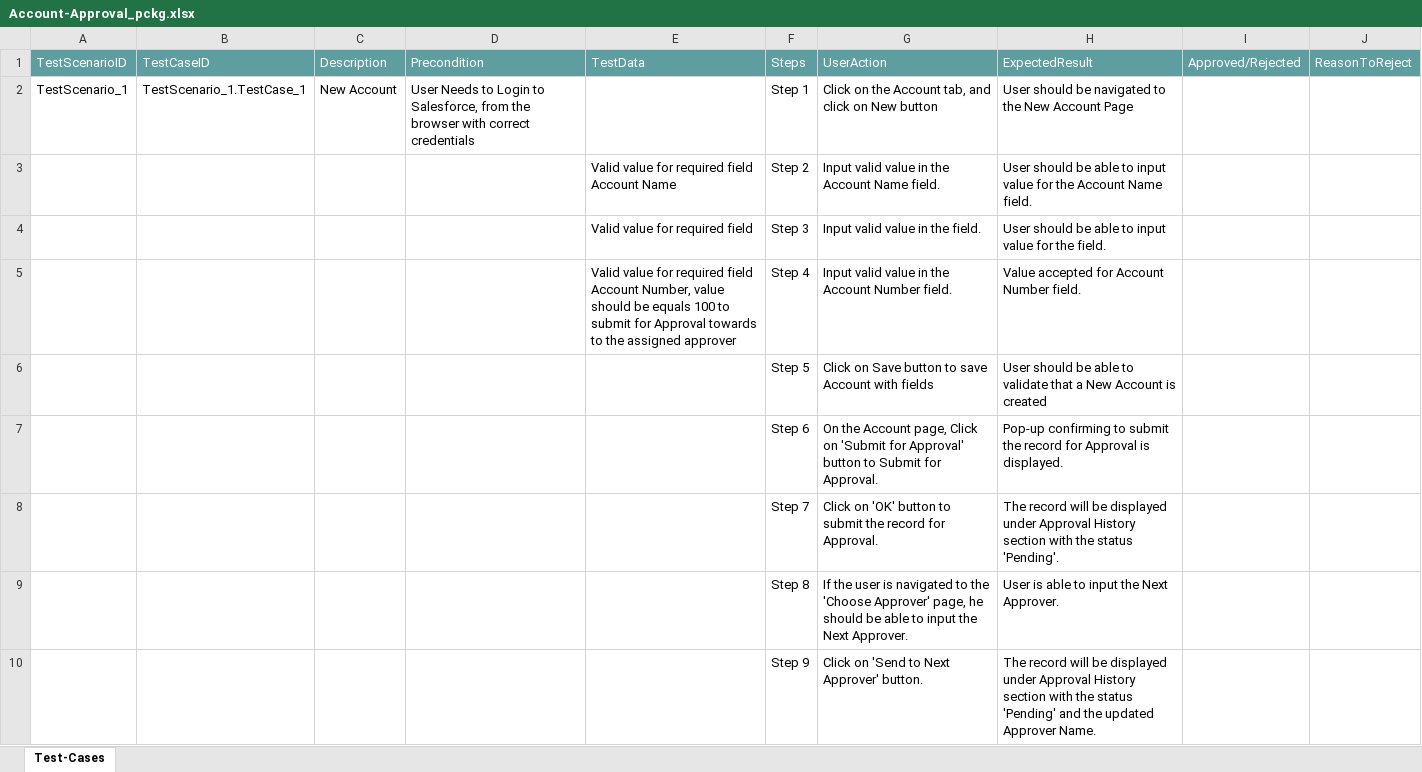
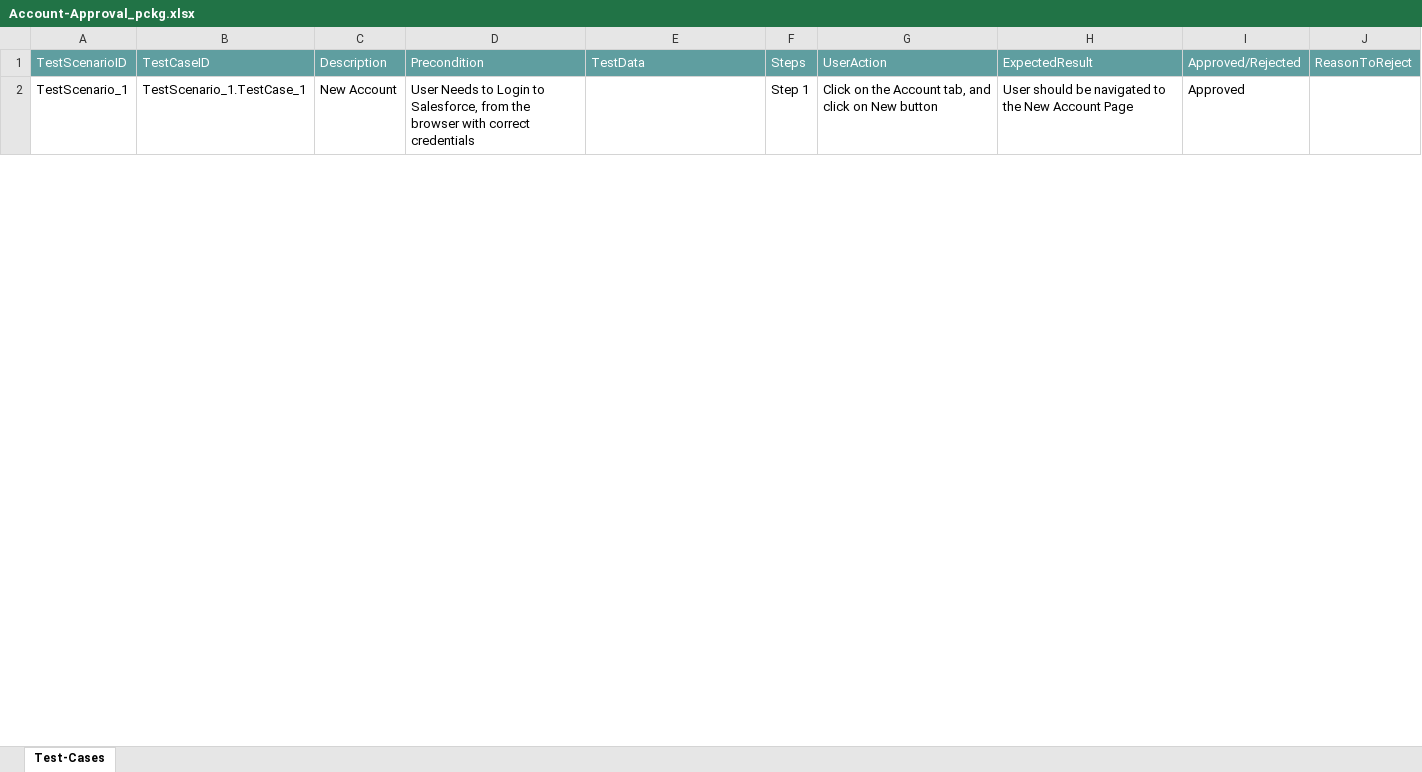
Before and after one commit to ShaikMohamedIrfan/Atif_Retest, an Excel workbook: Account-Approval_pckg.xlsx, sheet Test-Cases, drawn as a sheet; only a part is shown; values as stored, in another font and other column widths than the file's, no borders; table styles not drawn; the diff covers the shown part only; the diff names each change by its address in the sheet, - before the commit and + after, or states it on an @@ line.

Commit message:
Add files via upload

```diff
--- a/Account-Approval_pckg.xlsx (sheet Test-Cases)
+++ b/Account-Approval_pckg.xlsx (sheet Test-Cases)
-I2: (empty)
+I2: Approved
@@ row 3 hidden:  |  |  |  | Valid value for required field Account Name | Step 2 | Input valid value in the Account Name field. | User should be able to input value for the Account Name field. @@
@@ row 4 hidden:  |  |  |  | Valid value for required field | Step 3 | Input valid value in the field. | User should be able to input value for the field. @@
@@ row 5 hidden:  |  |  |  | Valid value for required field Account Number, value should be equals 100 to submit for Approval towards to the assigned approver | Step 4 | Input valid value in the Account Number field. | Value accepted for Account Number field. @@
@@ row 6 hidden:  |  |  |  |  | Step 5 | Click on Save button to save Account with fields | User should be able to validate that a New Account is created @@
@@ row 7 hidden:  |  |  |  |  | Step 6 | On the Account page, Click on 'Submit for Approval' button to Submit for Approval. | Pop-up confirming to submit the record for Approval is displayed. @@
@@ row 8 hidden:  |  |  |  |  | Step 7 | Click on 'OK' button to submit the record for Approval. | The record will be displayed under Approval History section with the status 'Pending'. @@
@@ row 9 hidden:  |  |  |  |  | Step 8 | If the user is navigated to the 'Choose Approver' page, he should be able to input the Next Approver. | User is able to input the Next Approver. @@
@@ row 10 hidden:  |  |  |  |  | Step 9 | Click on 'Send to Next Approver' button. | The record will be displayed under Approval History section with the status 'Pending' and the updated Approver Name. @@
```
Also changed, not shown: 8 hidden or unhidden rows and 1 edited cell elsewhere in this sheet.
